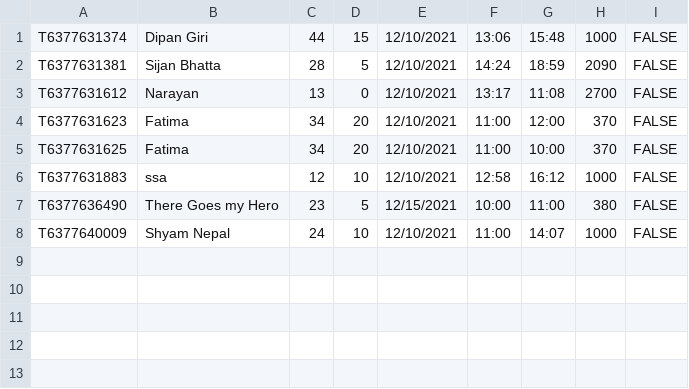
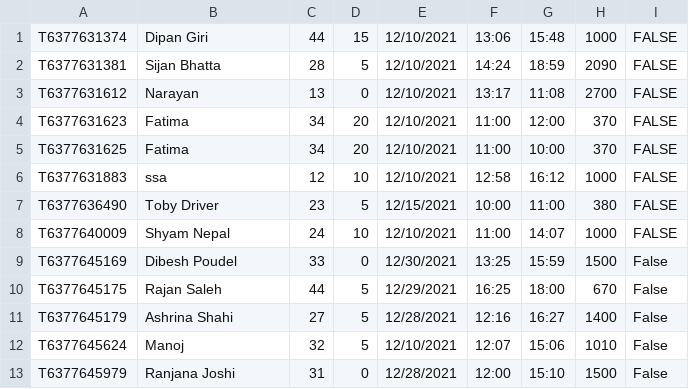
Before and after one commit to Samizen/desktop_application_coursework, a CSV file: WindowsFormsApp1/bin/Debug/visitor_data.csv, drawn as a sheet.

```diff
--- a/WindowsFormsApp1/bin/Debug/visitor_data.csv
+++ b/WindowsFormsApp1/bin/Debug/visitor_data.csv
@@ -6,3 +6,8 @@ T6377631625,Fatima,34,20,12/10/2021,11:00,10:00,370,FALSE
 T6377631883,ssa,12,10,12/10/2021,12:58,16:12,1000,FALSE
-T6377636490,There Goes my Hero,23,5,12/15/2021,10:00,11:00,380,FALSE
+T6377636490,Toby Driver,23,5,12/15/2021,10:00,11:00,380,FALSE
 T6377640009,Shyam Nepal,24,10,12/10/2021,11:00,14:07,1000,FALSE
+T6377645169,Dibesh Poudel,33,0,12/30/2021,13:25,15:59,1500,False
+T6377645175,Rajan Saleh,44,5,12/29/2021,16:25,18:00,670,False
+T6377645179,Ashrina Shahi,27,5,12/28/2021,12:16,16:27,1400,False
+T6377645624,Manoj,32,5,12/10/2021,12:07,15:06,1010,False
+T6377645979,Ranjana Joshi,31,0,12/28/2021,12:00,15:10,1500,False
```
Also changed, not shown: 17 other files.
